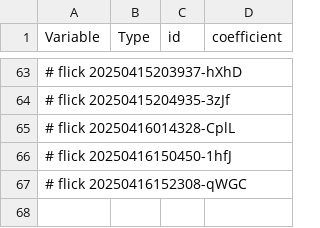
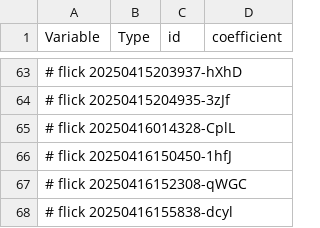
Before and after one commit to abikesa/resonate, a CSV file: kitabo/ensi/ukubona/donorcase/test3/assets/csv/model2_overall.csv, drawn as a sheet; only a part is shown, gaps mark what is left out; the diff names each change by its address in the sheet, - before the commit and + after, or states it on an @@ line.

Commit message:
kitabo/ensi/ukubona/donorcase/test3/assets/csv/model2_overall.csv

```diff
--- a/kitabo/ensi/ukubona/donorcase/test3/assets/csv/model2_overall.csv
+++ b/kitabo/ensi/ukubona/donorcase/test3/assets/csv/model2_overall.csv
+row 68: # flick 20250416155838-dcyl
```
